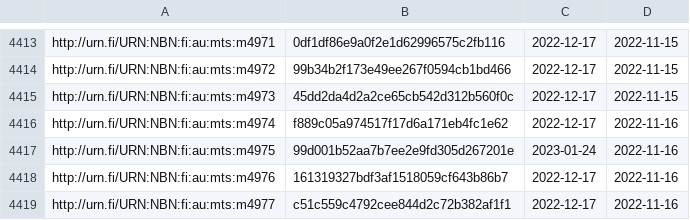
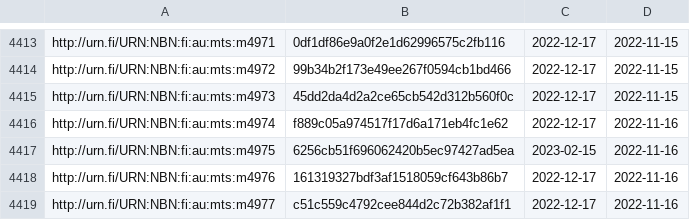
Before and after one commit to NatLibFi/Finto-data, a TSV file: vocabularies/metatietosanasto/timestamps.tsv, drawn as a sheet; only a part is shown, gaps mark what is left out.

Commit message:
automaattipäivitys: metatietosanasto-julkaisuversio

```diff
--- a/vocabularies/metatietosanasto/timestamps.tsv
+++ b/vocabularies/metatietosanasto/timestamps.tsv
@@ -4416,3 +4416,3 @@ http://urn.fi/URN:NBN:fi:au:mts:m4973	45dd2da4d2a2ce65cb542d312b560f0c	2022-12-1
 http://urn.fi/URN:NBN:fi:au:mts:m4974	f889c05a974517f17d6a171eb4fc1e62	2022-12-17	2022-11-16
-http://urn.fi/URN:NBN:fi:au:mts:m4975	99d001b52aa7b7ee2e9fd305d267201e	2023-01-24	2022-11-16
+http://urn.fi/URN:NBN:fi:au:mts:m4975	6256cb51f696062420b5ec97427ad5ea	2023-02-15	2022-11-16
 http://urn.fi/URN:NBN:fi:au:mts:m4976	161319327bdf3af1518059cf643b86b7	2022-12-17	2022-11-16
```
Also changed, not shown: 1 other file.
